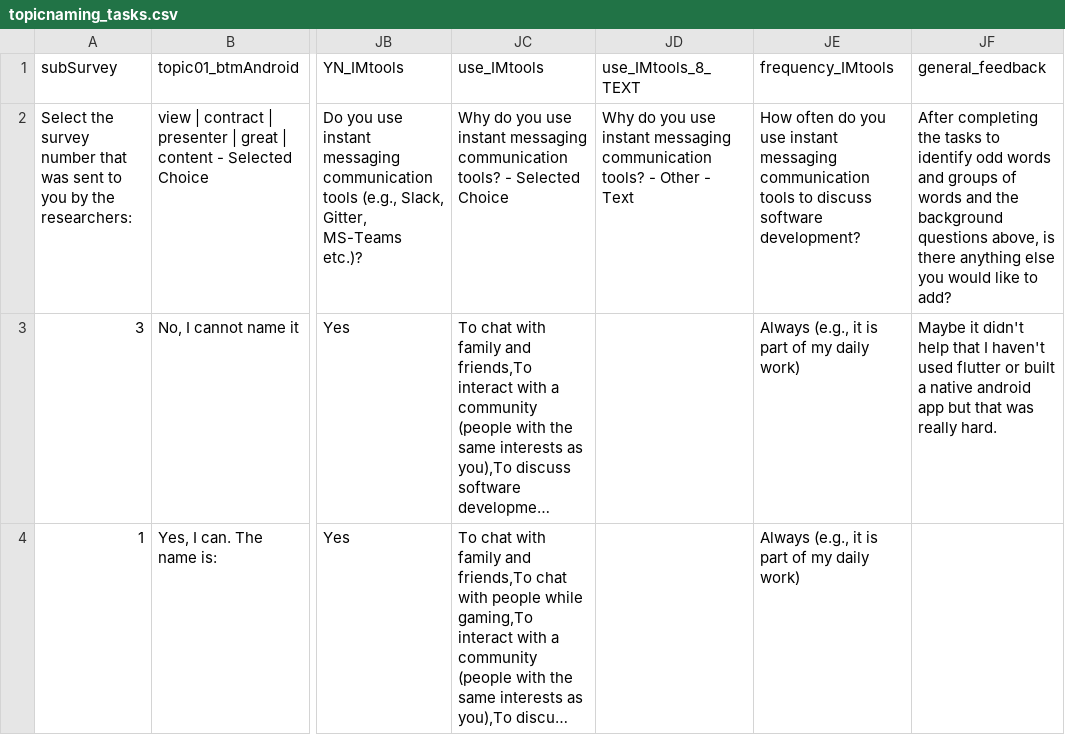
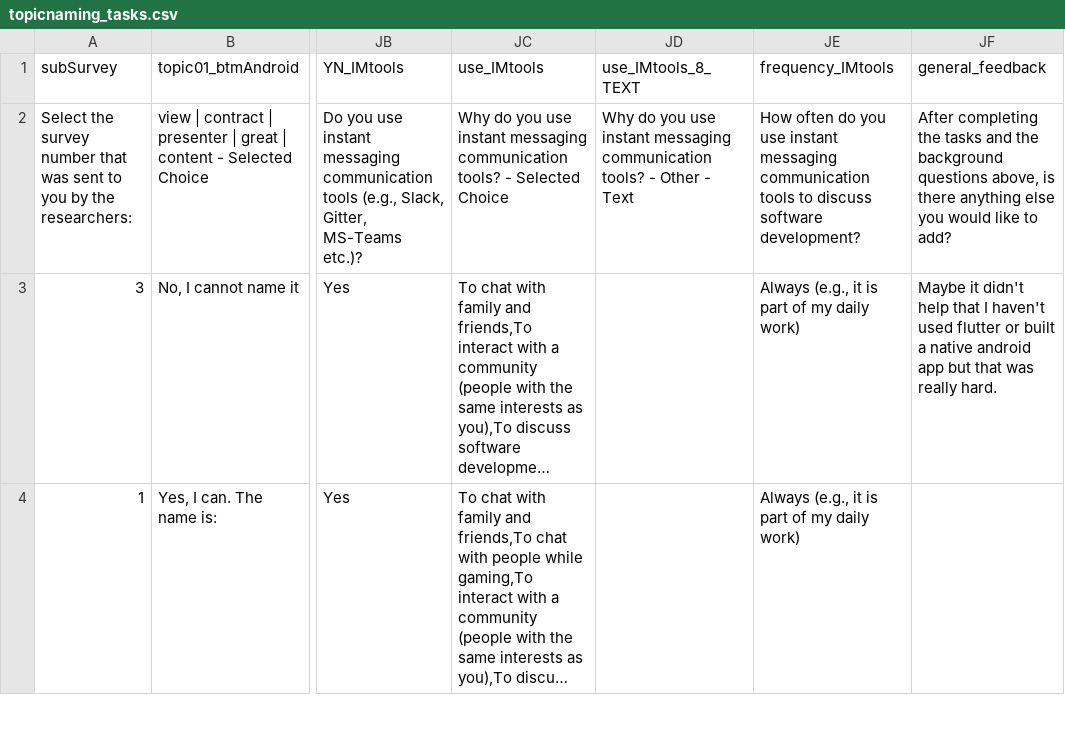
Before and after one commit to camimariane/review_sttmfiles, a CSV file: topicnaming_tasks.csv, drawn as a sheet; only a part is shown, gaps mark what is left out; long unchanged cells end in …; the diff names each change by its address in the sheet, - before the commit and + after, or states it on an @@ line.

Commit message:
Update topicnaming_tasks.csv

```diff
--- a/topicnaming_tasks.csv
+++ b/topicnaming_tasks.csv
-JF2 (general_feedback): …the tasks to identify odd words and groups of words and the…
+JF2 (general_feedback): …the tasks and the…
```
